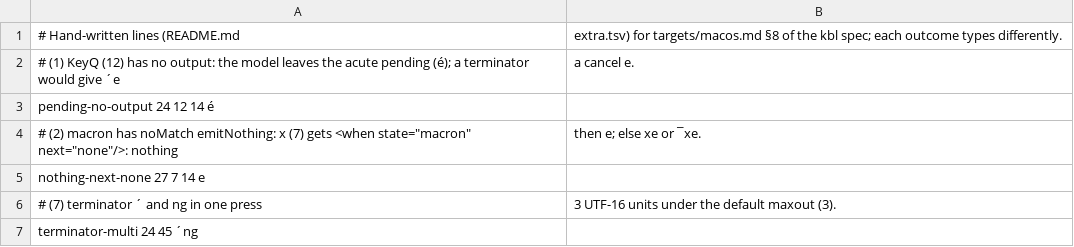
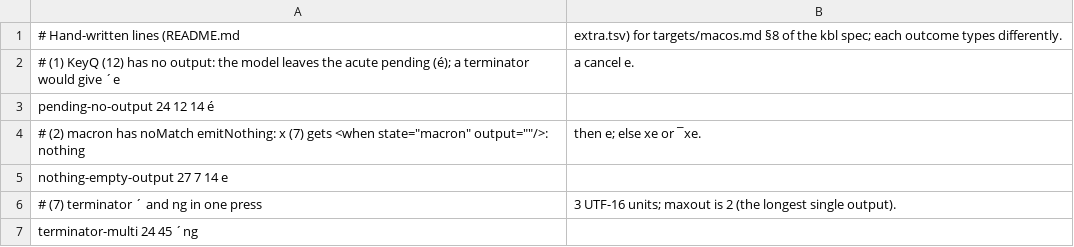
Before and after one commit to yakbd/yakbd-cli, a TSV file: tools/macos-check/cases/gen-pending/extra.tsv, drawn as a sheet.

```diff
--- a/tools/macos-check/cases/gen-pending/extra.tsv
+++ b/tools/macos-check/cases/gen-pending/extra.tsv
@@ -3,5 +3,5 @@
 pending-no-output	24 12 14	é
-# (2) macron has noMatch emitNothing: x (7) gets <when state="macron" next="none"/>: nothing, then e; else xe or ¯xe.
-nothing-next-none	27 7 14	e
-# (7) terminator ´ and ng in one press, 3 UTF-16 units under the default maxout (3).
+# (2) macron has noMatch emitNothing: x (7) gets <when state="macron" output=""/>: nothing, then e; else xe or ¯xe.
+nothing-empty-output	27 7 14	e
+# (7) terminator ´ and ng in one press, 3 UTF-16 units; maxout is 2 (the longest single output).
 terminator-multi	24 45	´ng
```
Also changed, not shown: tools/macos-check/cases/gen-maxout/extra.tsv, 15 other files.
